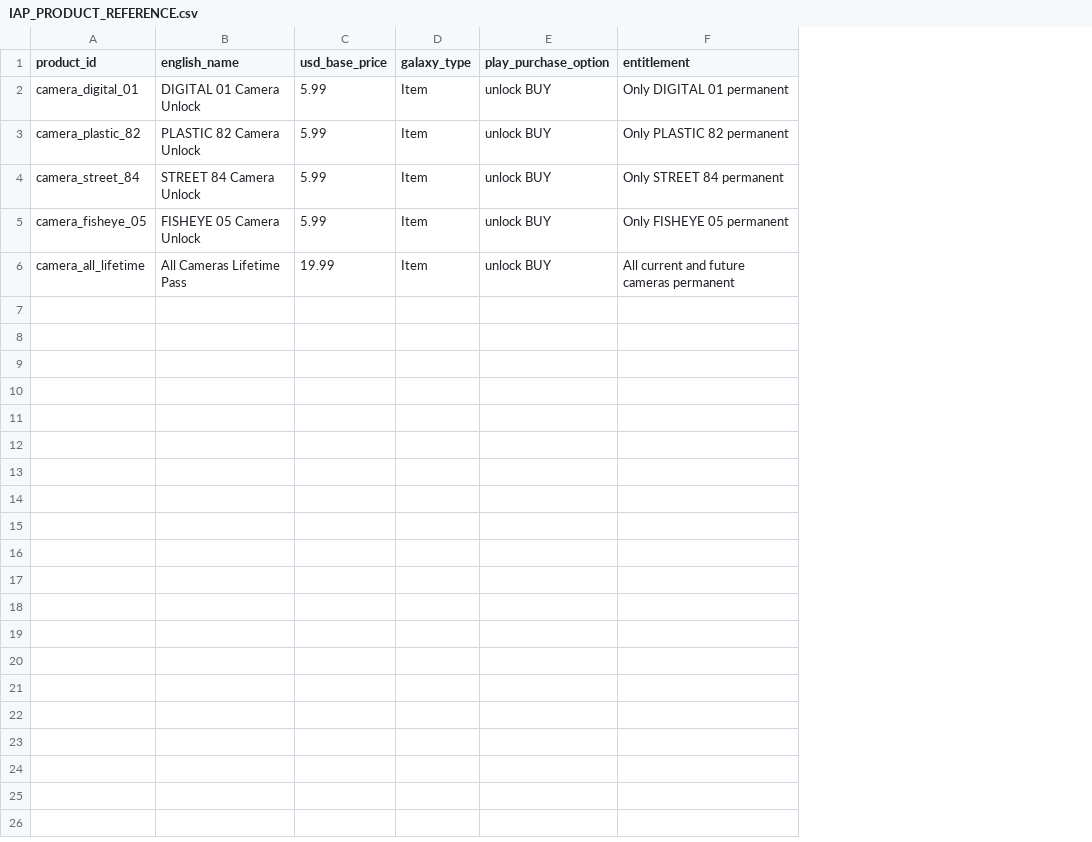
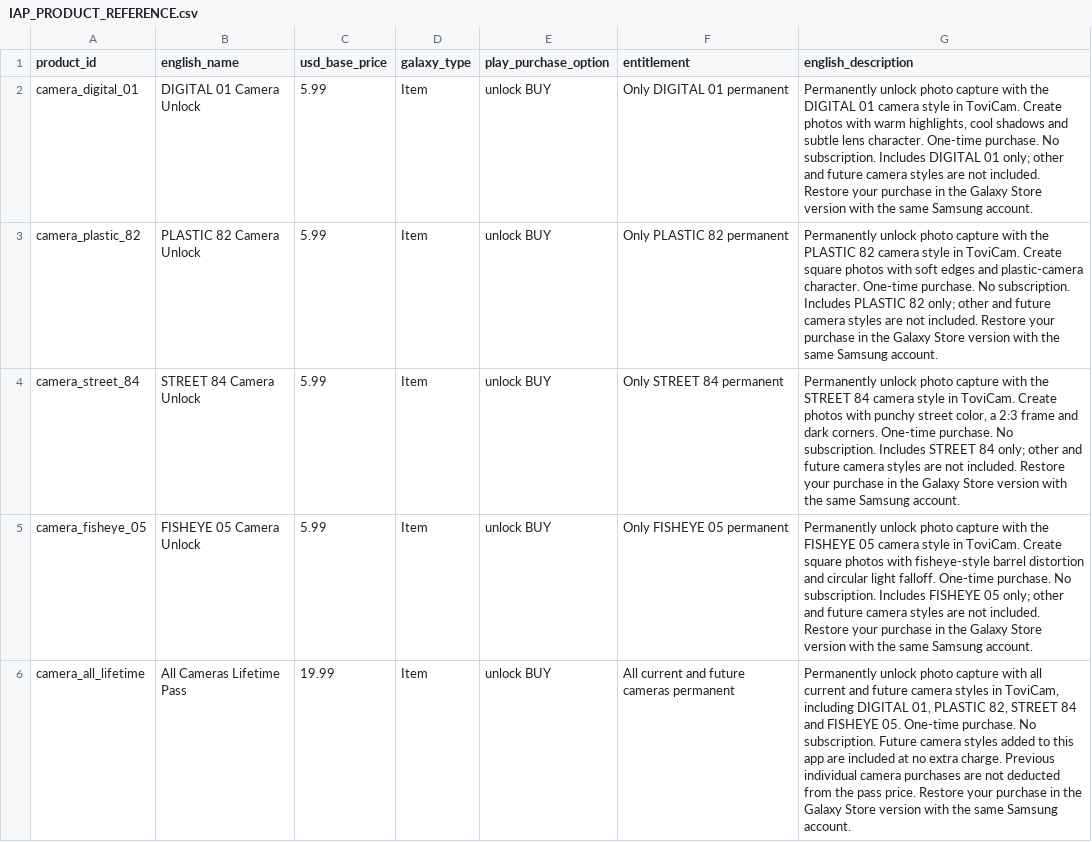
Before and after one commit to Warkey1991/PhyToyEngine, a CSV file: release/IAP_PRODUCT_REFERENCE.csv, drawn as a sheet; the diff names each change by its address in the sheet, - before the commit and + after, or states it on an @@ line.

```diff
--- a/release/IAP_PRODUCT_REFERENCE.csv
+++ b/release/IAP_PRODUCT_REFERENCE.csv
+column G (english_description), rows 2-6: Permanently unlock photo capture with the DIGITAL 01 camera style in ToviCam. Create photos with warm highlights, cool shadows and subtle lens character. One-time purchase. No subscription. Includes DIGITAL 01 only; other and future camera styles are not included. Restore your purchase in the Galaxy Store version with the same Samsung account. | Permanently unlock photo capture with the PLASTIC 82 camera style in ToviCam. Create square photos with soft edges and plastic-camera character. One-time purchase. No subscription. Includes PLASTIC 82 only; other and future camera styles are not included. Restore your purchase in the Galaxy Store version with the same Samsung account. | Permanently unlock photo capture with the STREET 84 camera style in ToviCam. Create photos with punchy street color, a 2:3 frame and dark corners. One-time purchase. No subscription. Includes STREET 84 only; other and future camera styles are not included. Restore your purchase in the Galaxy Store version with the same Samsung account. | Permanently unlock photo capture with the FISHEYE 05 camera style in ToviCam. Create square photos with fisheye-style barrel distortion and circular light falloff. One-time purchase. No subscription. Includes FISHEYE 05 only; other and future camera styles are not included. Restore your purchase in the Galaxy Store version with the same Samsung account. | Permanently unlock photo capture with all current and future camera styles in ToviCam, including DIGITAL 01, PLASTIC 82, STREET 84 and FISHEYE 05. One-time purchase. No subscription. Future camera styles added to this app are included at no extra charge. Previous individual camera purchases are not deducted from the pass price. Restore your purchase in the Galaxy Store version with the same Samsung account.
```
Also changed, not shown: 52 other files.
